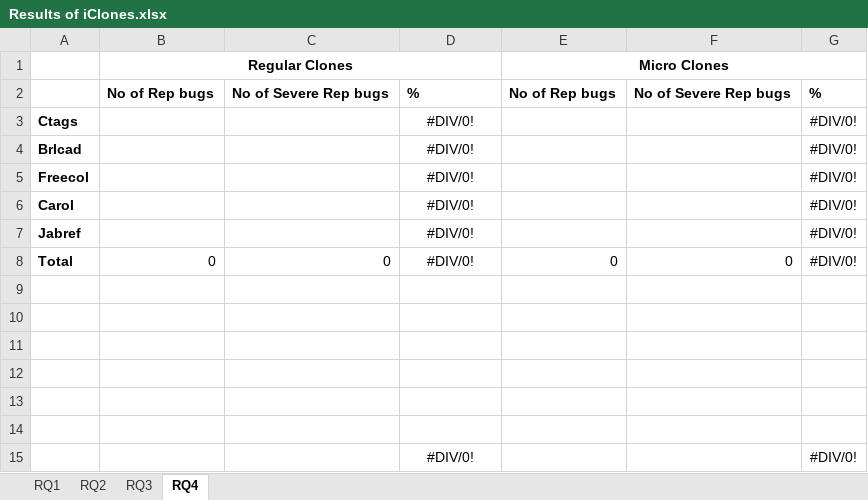
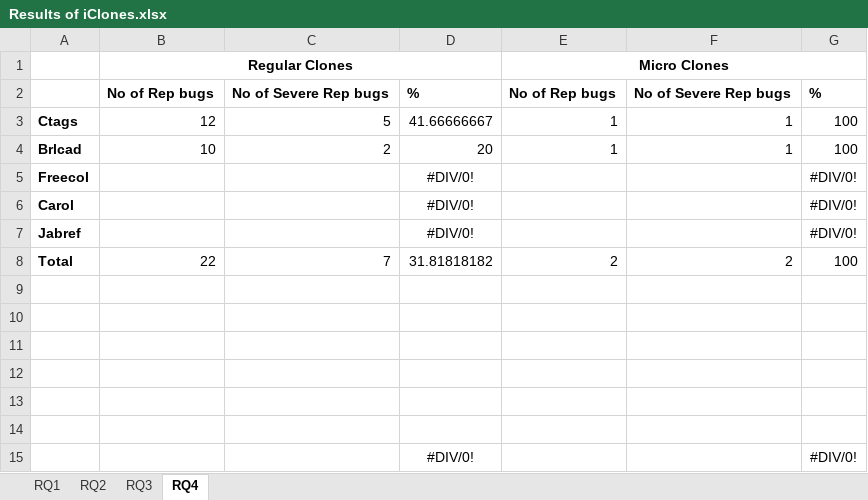
Before and after one commit to JudithFran/BugReplicationMicroRegularCloneiClones, an Excel workbook: Results of iClones.xlsx, sheet RQ4, drawn as a sheet; values as stored, in another font and other column widths than the file's, no borders; removed rows and columns are numbered as before the commit, all else as after; the diff names each change by its address in the sheet, - before the commit and + after, or states it on an @@ line.

```diff
--- a/Results of iClones.xlsx (sheet RQ4)
+++ b/Results of iClones.xlsx (sheet RQ4)
-row 3: Ctags |  |  | #DIV/0! |  |  | #DIV/0!
-row 4: Brlcad |  |  | #DIV/0! |  |  | #DIV/0!
+row 3: Ctags | 12 | 5 | 41.66666667 | 1 | 1 | 100
+row 4: Brlcad | 10 | 2 | 20 | 1 | 1 | 100
-row 8: Total | 0 | 0 | #DIV/0! | 0 | 0 | #DIV/0!
+row 8: Total | 22 | 7 | 31.81818182 | 2 | 2 | 100
```
Also changed, not shown: sheet RQ3, sheet RQ2, sheet RQ1, 1 other file.
